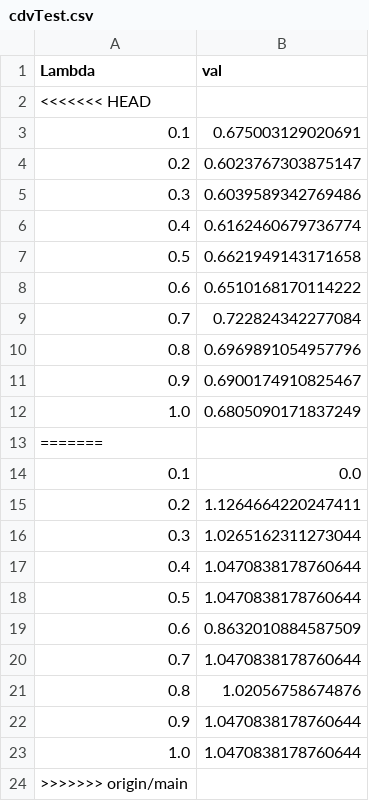
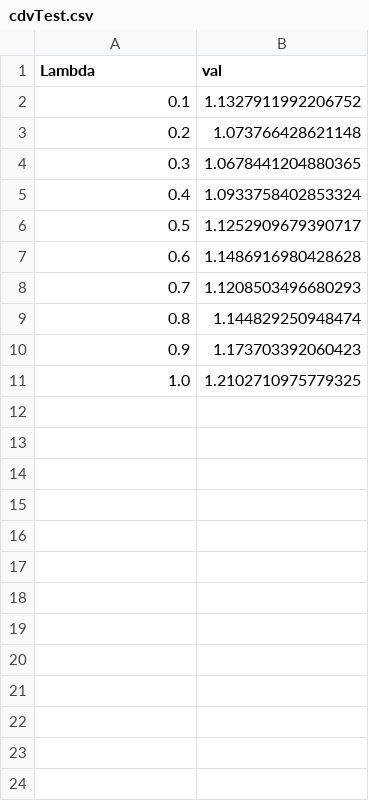
Before and after one commit to tooooomoya/m0_research, a CSV file: my_research/main/results/cdvTest.csv, drawn as a sheet.

```diff
--- a/my_research/main/results/cdvTest.csv
+++ b/my_research/main/results/cdvTest.csv
@@ -1,24 +1,11 @@
 Lambda, val
-<<<<<<< HEAD
-0.1,0.675003129020691
-0.2,0.6023767303875147
-0.3,0.6039589342769486
-0.4,0.6162460679736774
-0.5,0.6621949143171658
-0.6,0.6510168170114222
-0.7,0.722824342277084
-0.8,0.6969891054957796
-0.9,0.6900174910825467
-1.0,0.6805090171837249
-=======
-0.1,0.0
-0.2,1.1264664220247411
-0.3,1.0265162311273044
-0.4,1.0470838178760644
-0.5,1.0470838178760644
-0.6,0.8632010884587509
-0.7,1.0470838178760644
-0.8,1.02056758674876
-0.9,1.0470838178760644
-1.0,1.0470838178760644
->>>>>>> origin/main
+0.1,1.1327911992206752
+0.2,1.073766428621148
+0.3,1.0678441204880365
+0.4,1.0933758402853324
+0.5,1.1252909679390717
+0.6,1.1486916980428628
+0.7,1.1208503496680293
+0.8,1.144829250948474
+0.9,1.173703392060423
+1.0,1.2102710975779325
```
Also changed, not shown: my_research/main/results/disaggTest.csv, my_research/main/results/gpplsTest.csv, 10 other files.
